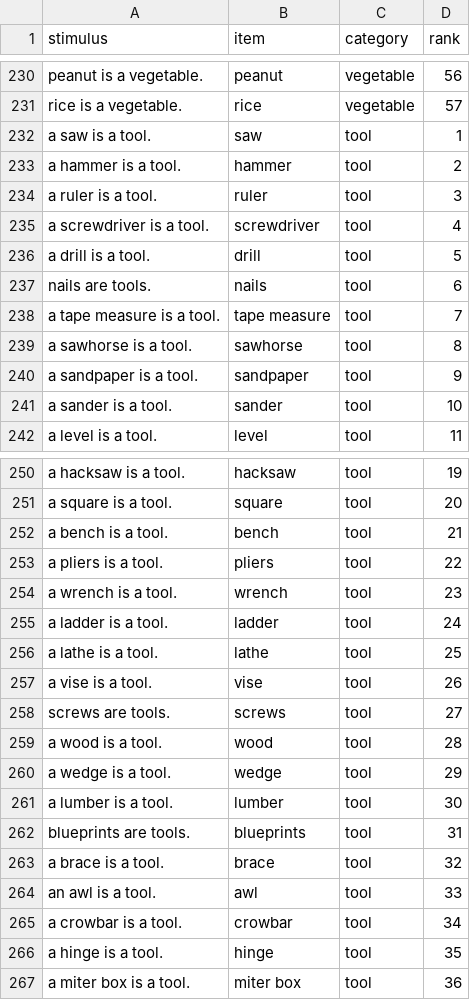
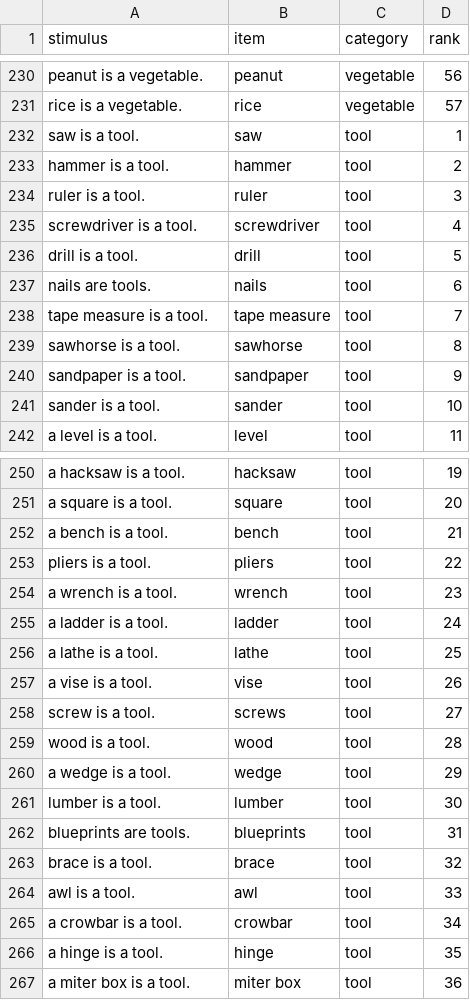
Before and after one commit to kanishkamisra/typicalityprobing, a CSV file: data/rosch1975/rosch1975.csv, drawn as a sheet; only a part is shown, gaps mark what is left out; the diff covers the shown part only.

Commit message:
updated rosch data

```diff
--- a/data/rosch1975/rosch1975.csv
+++ b/data/rosch1975/rosch1975.csv
@@ -231,12 +231,12 @@ peanut is a vegetable.,peanut,vegetable,56
 rice is a vegetable.,rice,vegetable,57
-a saw is a tool.,saw,tool,1
-a hammer is a tool.,hammer,tool,2
-a ruler is a tool.,ruler,tool,3
-a screwdriver is a tool.,screwdriver,tool,4
-a drill is a tool.,drill,tool,5
+saw is a tool.,saw,tool,1
+hammer is a tool.,hammer,tool,2
+ruler is a tool.,ruler,tool,3
+screwdriver is a tool.,screwdriver,tool,4
+drill is a tool.,drill,tool,5
 nails are tools.,nails,tool,6
-a tape measure is a tool.,tape measure,tool,7
-a sawhorse is a tool.,sawhorse,tool,8
-a sandpaper is a tool.,sandpaper,tool,9
-a sander is a tool.,sander,tool,10
+tape measure is a tool.,tape measure,tool,7
+sawhorse is a tool.,sawhorse,tool,8
+sandpaper is a tool.,sandpaper,tool,9
+sander is a tool.,sander,tool,10
 a level is a tool.,level,tool,11
@@ -252,3 +252,3 @@ a square is a tool.,square,tool,20
 a bench is a tool.,bench,tool,21
-a pliers is a tool.,pliers,tool,22
+pliers is a tool.,pliers,tool,22
 a wrench is a tool.,wrench,tool,23
@@ -257,9 +257,9 @@ a lathe is a tool.,lathe,tool,25
 a vise is a tool.,vise,tool,26
-screws are tools.,screws,tool,27
-a wood is a tool.,wood,tool,28
+screw is a tool.,screws,tool,27
+wood is a tool.,wood,tool,28
 a wedge is a tool.,wedge,tool,29
-a lumber is a tool.,lumber,tool,30
+lumber is a tool.,lumber,tool,30
 blueprints are tools.,blueprints,tool,31
-a brace is a tool.,brace,tool,32
-an awl is a tool.,awl,tool,33
+brace is a tool.,brace,tool,32
+awl is a tool.,awl,tool,33
 a crowbar is a tool.,crowbar,tool,34
```
Also changed, not shown: 21 edited cells elsewhere in this file, 3 other files.
